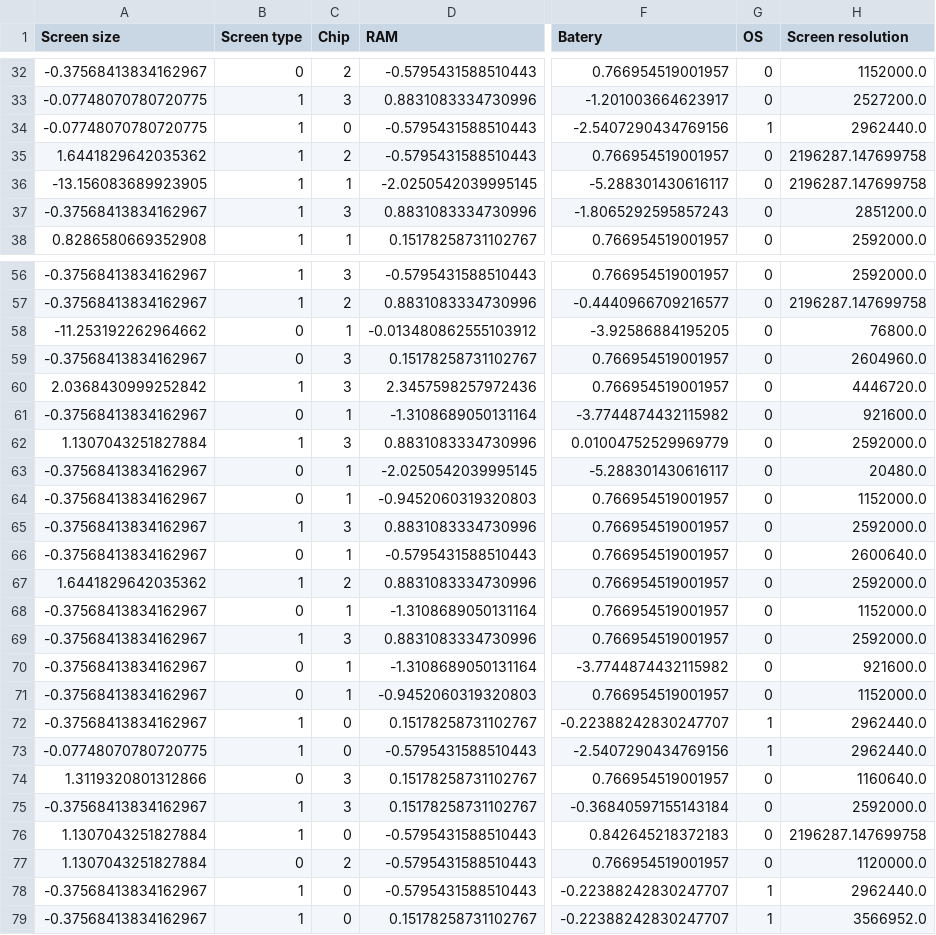
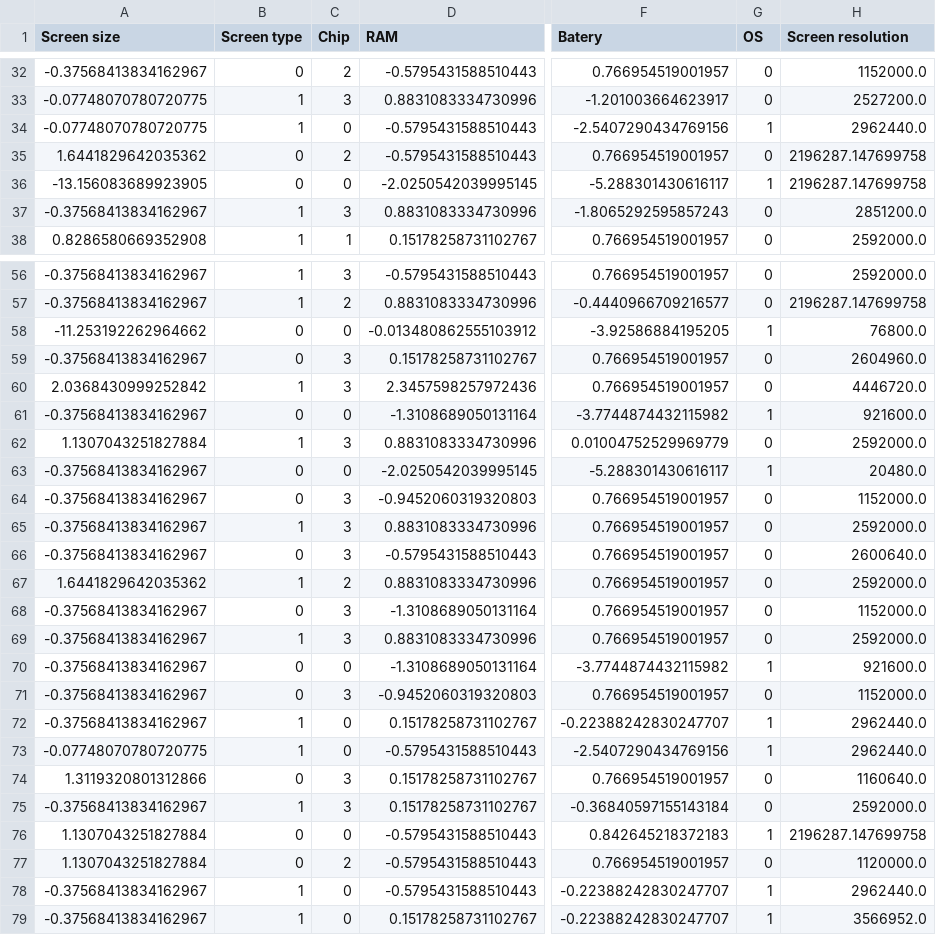
Before and after one commit to bongudth/mobile-price-prediction, a CSV file: train_test_data/test_data.csv, drawn as a sheet; only a part is shown, gaps mark what is left out; the diff covers the shown part only; the diff names each change by its address in the sheet, - before the commit and + after, or states it on an @@ line.

```diff
--- a/train_test_data/test_data.csv
+++ b/train_test_data/test_data.csv
-B35:B36 (Screen type): 1
+B35:B36 (Screen type): 0
-C36 (Chip): 1
+C36 (Chip): 0
-G36 (OS): 0
+G36 (OS): 1
-C58 (Chip): 1
+C58 (Chip): 0
-G58 (OS): 0
+G58 (OS): 1
-C61 (Chip): 1
+C61 (Chip): 0
-G61 (OS): 0
+G61 (OS): 1
-C63 (Chip): 1
+C63 (Chip): 0
-G63 (OS): 0
+G63 (OS): 1
-C64 (Chip): 1
+C64 (Chip): 3
-C66 (Chip): 1
+C66 (Chip): 3
-C68 (Chip): 1
+C68 (Chip): 3
-C70 (Chip): 1
+C70 (Chip): 0
-G70 (OS): 0
+G70 (OS): 1
-C71 (Chip): 1
+C71 (Chip): 3
-B76 (Screen type): 1
+B76 (Screen type): 0
-G76 (OS): 0
+G76 (OS): 1
```
Also changed, not shown: 101 edited cells elsewhere in this file, train_test_data/train_data.csv, 3 other files.
